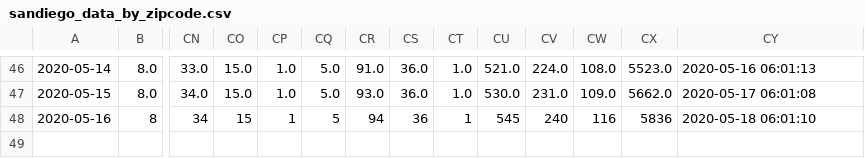
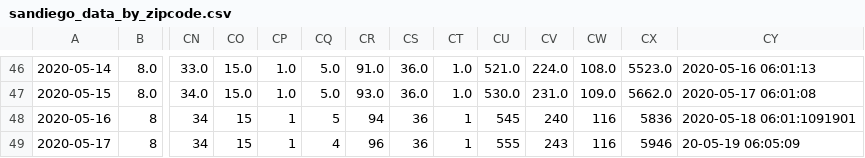
Before and after one commit to JenDobson/covid19-san-diego, a CSV file: csv/sandiego_data_by_zipcode.csv, drawn as a sheet; only a part is shown, gaps mark what is left out; rows hold the shown columns only; the diff names each change by its address in the sheet, - before the commit and + after, or states it on an @@ line.

```diff
--- a/csv/sandiego_data_by_zipcode.csv
+++ b/csv/sandiego_data_by_zipcode.csv
-CY48: 2020-05-18 06:01:10
+CY48: 2020-05-18 06:01:1091901
+row 49: 2020-05-17 | 8 | 34 | 15 | 1 | 4 | 96 | 36 | 1 | 555 | 243 | 116 | 5946 | 20-05-19 06:05:09
```
Also changed, not shown: csv/sandiego_casesper100k_by_zipcode.csv.
